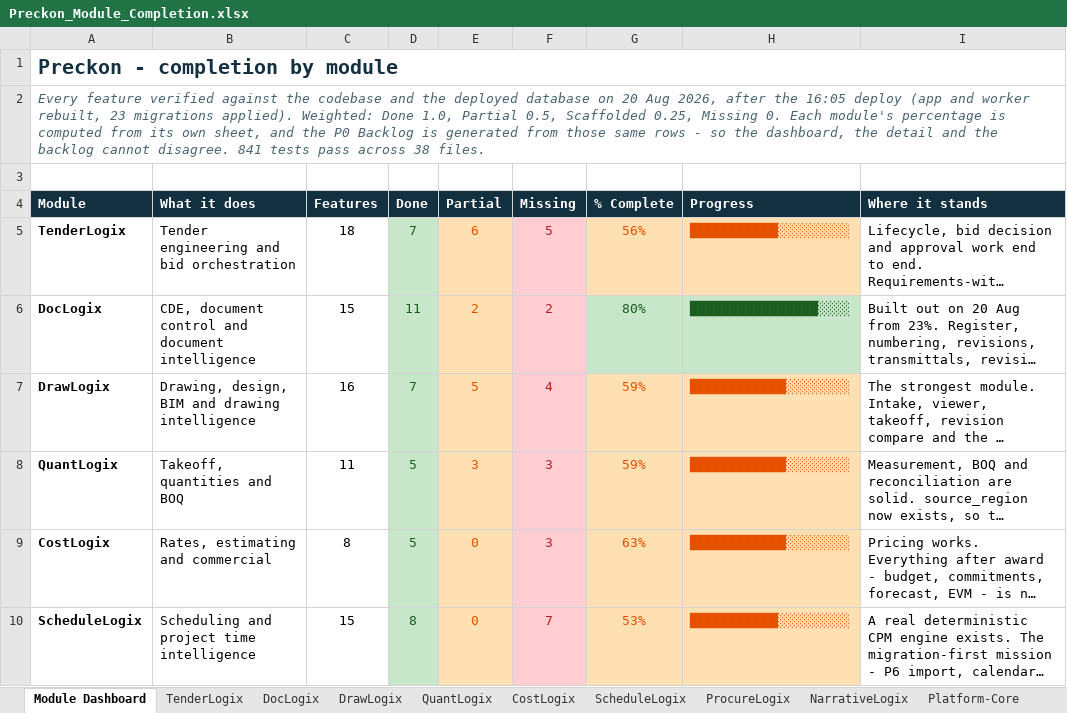
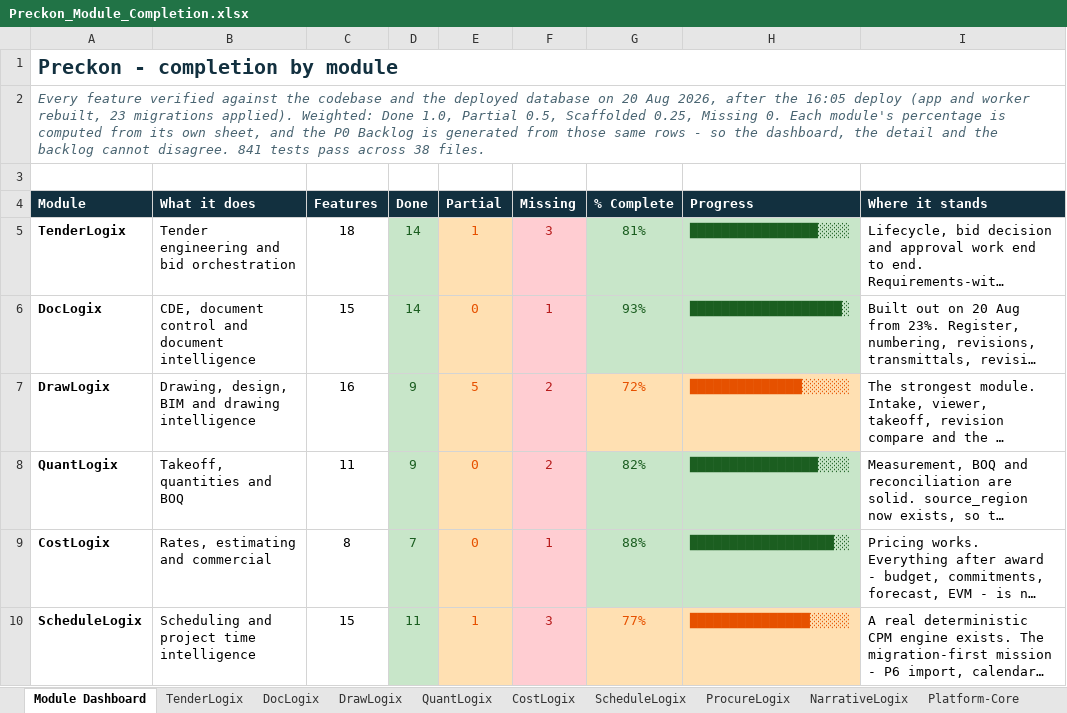
Before and after one commit to divya053/newcomplete, an Excel workbook: Preckon-system/Preckon_Module_Completion.xlsx, sheet Module Dashboard, drawn as a sheet; only a part is shown; long unchanged cells end in …; values as stored, in another font and other column widths than the file's, no borders; charts and pictures not drawn; the diff covers the shown part only; the diff names each change by its address in the sheet, - before the commit and + after, or states it on an @@ line.

```diff
--- a/Preckon-system/Preckon_Module_Completion.xlsx (sheet Module Dashboard)
+++ b/Preckon-system/Preckon_Module_Completion.xlsx (sheet Module Dashboard)
-D5 (Done): 7
+D5 (Done): 14
-E5 (Partial): 6
+E5 (Partial): 1
-F5 (Missing): 5
+F5 (Missing): 3
-G5 (% Complete): 56%
+G5 (% Complete): 81%
@@ G5:H5 fill: #FFE0B2 → #C8E6C9, text colour: #E65100 → #1B5E20 @@
-H5 (Progress): ███████████░░░░░░░░░
+H5 (Progress): ████████████████░░░░
-D6 (Done): 11
+D6 (Done): 14
-E6 (Partial): 2
+E6 (Partial): 0
-F6 (Missing): 2
+F6 (Missing): 1
-G6 (% Complete): 80%
+G6 (% Complete): 93%
-H6 (Progress): ████████████████░░░░
+H6 (Progress): ███████████████████░
-D7 (Done): 7
+D7 (Done): 9
-F7 (Missing): 4
+F7 (Missing): 2
-G7 (% Complete): 59%
+G7 (% Complete): 72%
-H7 (Progress): ████████████░░░░░░░░
+H7 (Progress): ██████████████░░░░░░
-D8 (Done): 5
+D8 (Done): 9
-E8 (Partial): 3
+E8 (Partial): 0
-F8 (Missing): 3
+F8 (Missing): 2
-G8 (% Complete): 59%
+G8 (% Complete): 82%
@@ G8:H9 fill: #FFE0B2 → #C8E6C9, text colour: #E65100 → #1B5E20 @@
-H8 (Progress): ████████████░░░░░░░░
+H8 (Progress): ████████████████░░░░
-D9 (Done): 5
+D9 (Done): 7
-F9 (Missing): 3
+F9 (Missing): 1
-G9 (% Complete): 63%
+G9 (% Complete): 88%
-H9 (Progress): ████████████░░░░░░░░
+H9 (Progress): ██████████████████░░
-D10 (Done): 8
+D10 (Done): 11
-E10 (Partial): 0
+E10 (Partial): 1
-F10 (Missing): 7
+F10 (Missing): 3
-G10 (% Complete): 53%
+G10 (% Complete): 77%
-H10 (Progress): ███████████░░░░░░░░░
+H10 (Progress): ███████████████░░░░░
```
Also changed, not shown: 10 edited cells and cell formats elsewhere in this sheet, sheet TenderLogix, sheet ScheduleLogix, sheet QuantLogix, sheet DocLogix, sheet ProcureLogix, sheet CostLogix, 1 more sheet.
